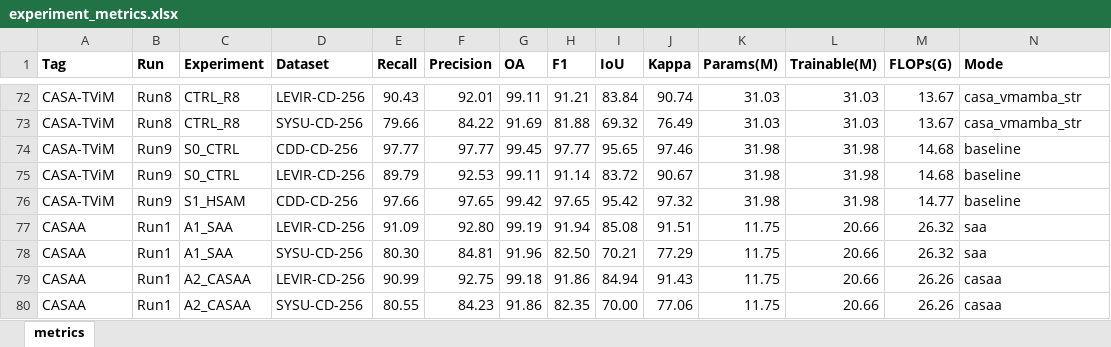
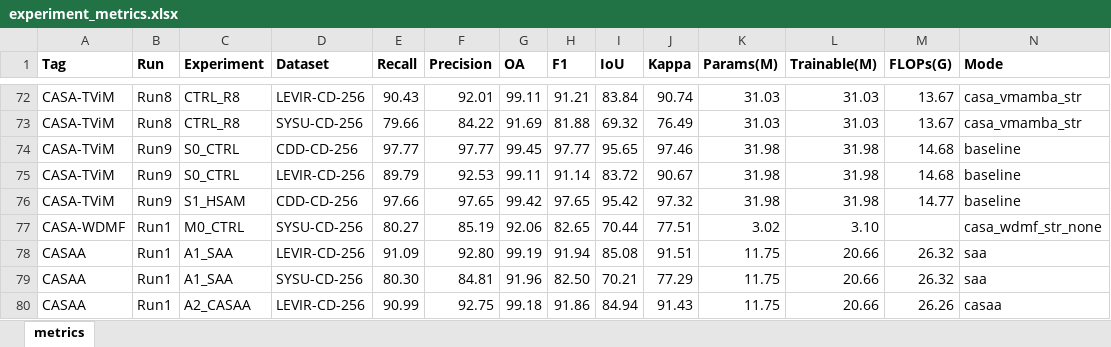
Before and after one commit to YuqiWang-code/CASA-CD, an Excel workbook: docs/experiment_metrics.xlsx, sheet metrics, drawn as a sheet; only a part is shown, gaps mark what is left out; the shorter side is filled out with more unchanged rows; values as stored, in another font and other column widths than the file's, no borders; the diff names each change by its address in the sheet, - before the commit and + after, or states it on an @@ line.

Commit message:
Record WDMF SYSU control test results

```diff
--- a/docs/experiment_metrics.xlsx (sheet metrics)
+++ b/docs/experiment_metrics.xlsx (sheet metrics)
+row 77: CASA-WDMF | Run1 | M0_CTRL | SYSU-CD-256 | 80.27 | 85.19 | 92.06 | 82.65 | 70.44 | 77.51 | 3.02 | 3.10 |  | casa_wdmf_str_none
```
Also changed, not shown: 2 other files.
